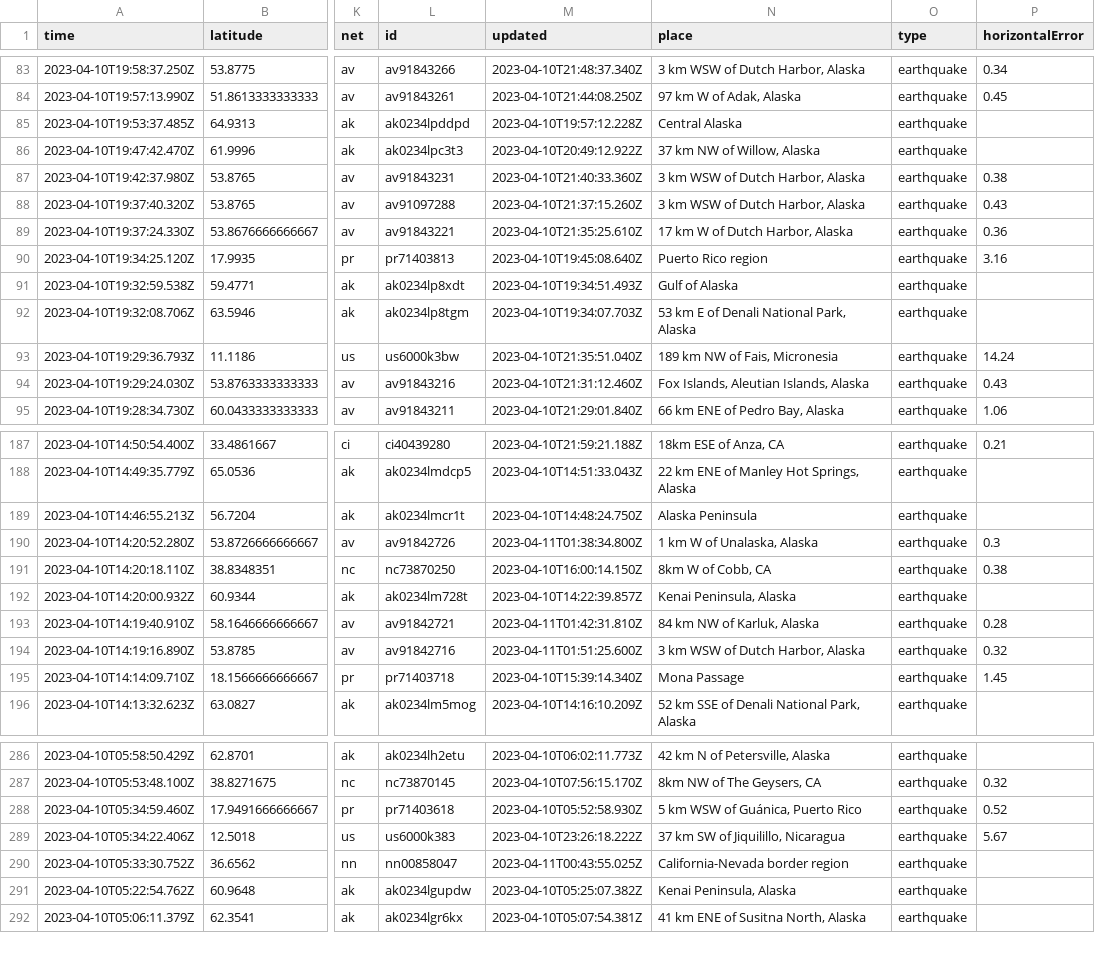
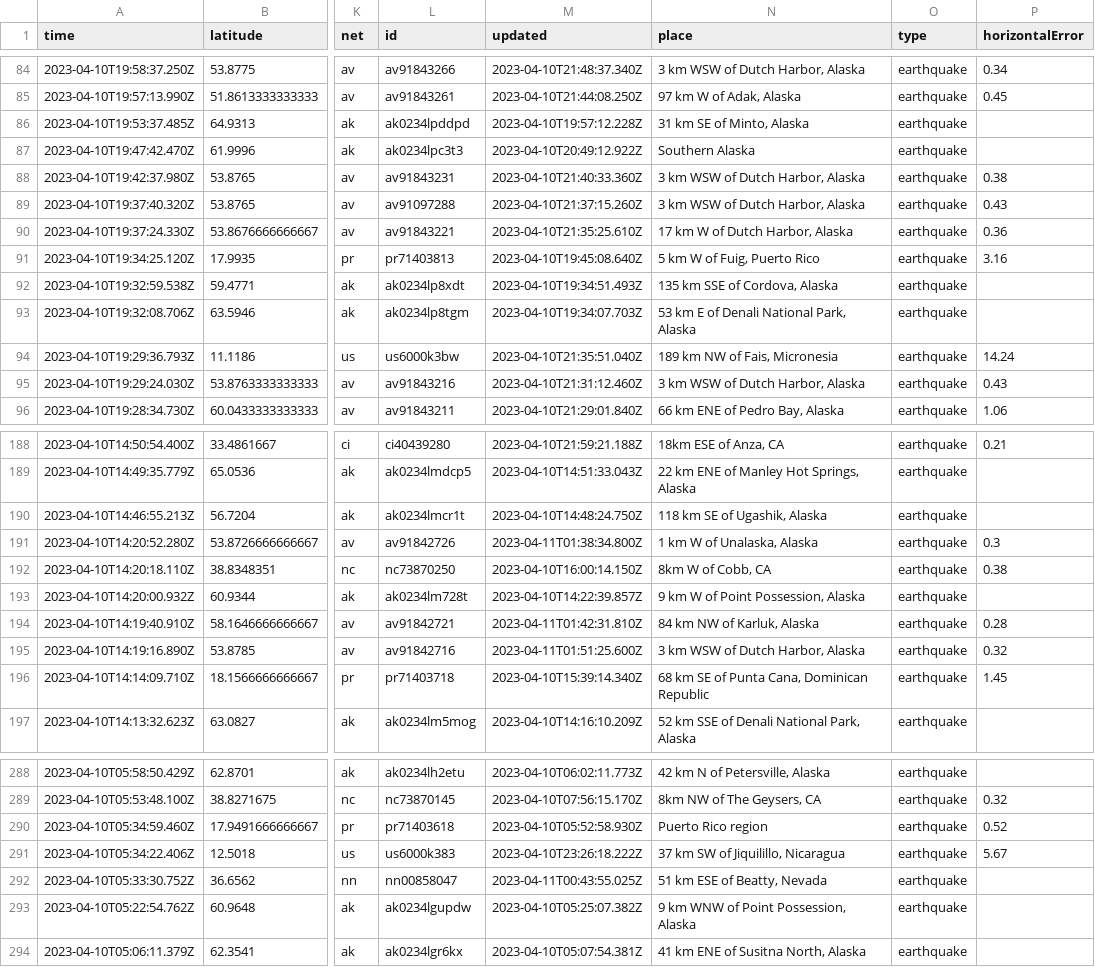
Before and after one commit to aadittambe/first-github-action, a CSV file: usgs_current.csv, drawn as a sheet; only a part is shown, gaps mark what is left out; addresses are those after the commit; the diff covers the shown part only; the diff names each change by its address in the sheet, - before the commit and + after, or states it on an @@ line.

```diff
--- a/usgs_current.csv
+++ b/usgs_current.csv
-N86 (place): Central Alaska
+N86 (place): 31 km SE of Minto, Alaska
-N87 (place): 37 km NW of Willow, Alaska
+N87 (place): Southern Alaska
-N91 (place): Puerto Rico region
+N91 (place): 5 km W of Fuig, Puerto Rico
-N92 (place): Gulf of Alaska
+N92 (place): 135 km SSE of Cordova, Alaska
-N95 (place): Fox Islands, Aleutian Islands, Alaska
+N95 (place): 3 km WSW of Dutch Harbor, Alaska
-N190 (place): Alaska Peninsula
+N190 (place): 118 km SE of Ugashik, Alaska
-N193 (place): Kenai Peninsula, Alaska
+N193 (place): 9 km W of Point Possession, Alaska
-N196 (place): Mona Passage
+N196 (place): 68 km SE of Punta Cana, Dominican Republic
-N290 (place): 5 km WSW of Guánica, Puerto Rico
+N290 (place): Puerto Rico region
-N292 (place): California-Nevada border region
+N292 (place): 51 km ESE of Beatty, Nevada
-N293 (place): Kenai Peninsula, Alaska
+N293 (place): 9 km WNW of Point Possession, Alaska
```
Also changed, not shown: 2 added rows, 1 removed row and 50 edited cells elsewhere in this file, 1 other file.
